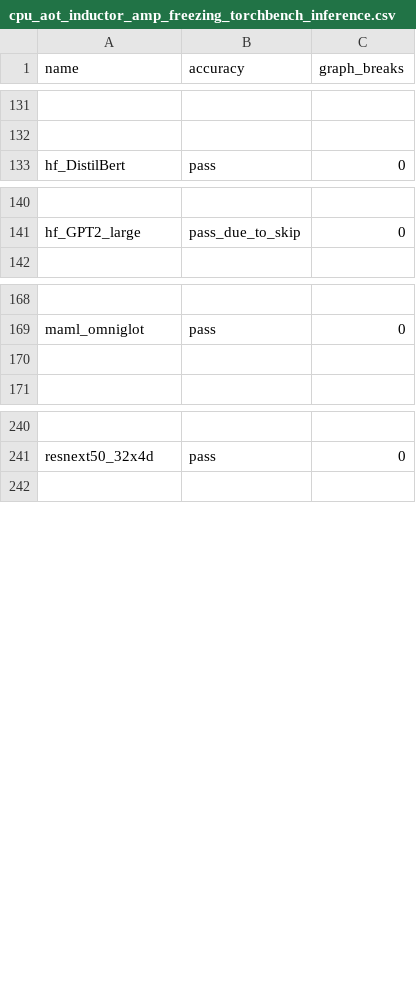
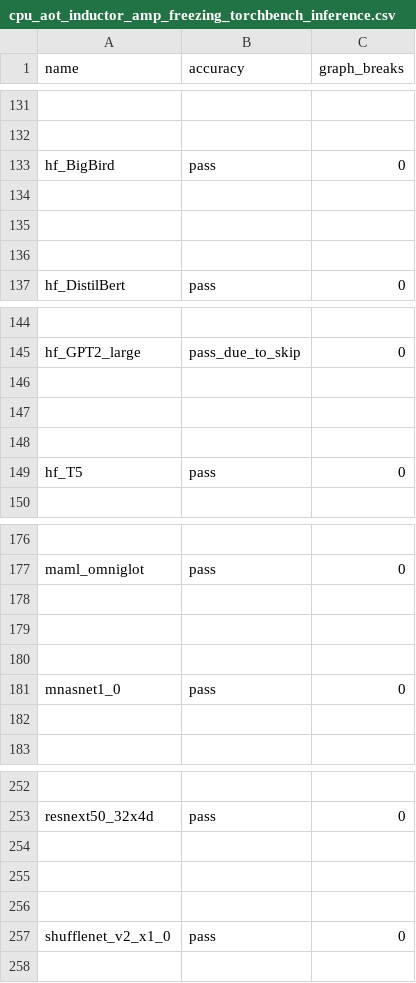
Before and after one commit to Szebebnigblack/pytorch, a CSV file: benchmarks/dynamo/ci_expected_accuracy/cpu_aot_inductor_amp_freezing_torchbench_inference.csv, drawn as a sheet; only a part is shown, gaps mark what is left out; the diff names each change by its address in the sheet, - before the commit and + after, or states it on an @@ line.

```diff
--- a/benchmarks/dynamo/ci_expected_accuracy/cpu_aot_inductor_amp_freezing_torchbench_inference.csv
+++ b/benchmarks/dynamo/ci_expected_accuracy/cpu_aot_inductor_amp_freezing_torchbench_inference.csv
+row 133: hf_BigBird | pass | 0
+row 134: (empty)
+row 135: (empty)
+row 136: (empty)
+row 146: (empty)
+row 147: (empty)
+row 148: (empty)
+row 149: hf_T5 | pass | 0
+row 178: (empty)
+row 179: (empty)
+row 180: (empty)
+row 181: mnasnet1_0 | pass | 0
+row 254: (empty)
+row 255: (empty)
+row 256: (empty)
+row 257: shufflenet_v2_x1_0 | pass | 0
```
Also changed, not shown: benchmarks/dynamo/ci_expected_accuracy/cpu_aot_inductor_freezing_torchbench_inference.csv, benchmarks/dynamo/ci_expected_accuracy/cpu_inductor_amp_freezing_torchbench_inference.csv, 16 other files.
